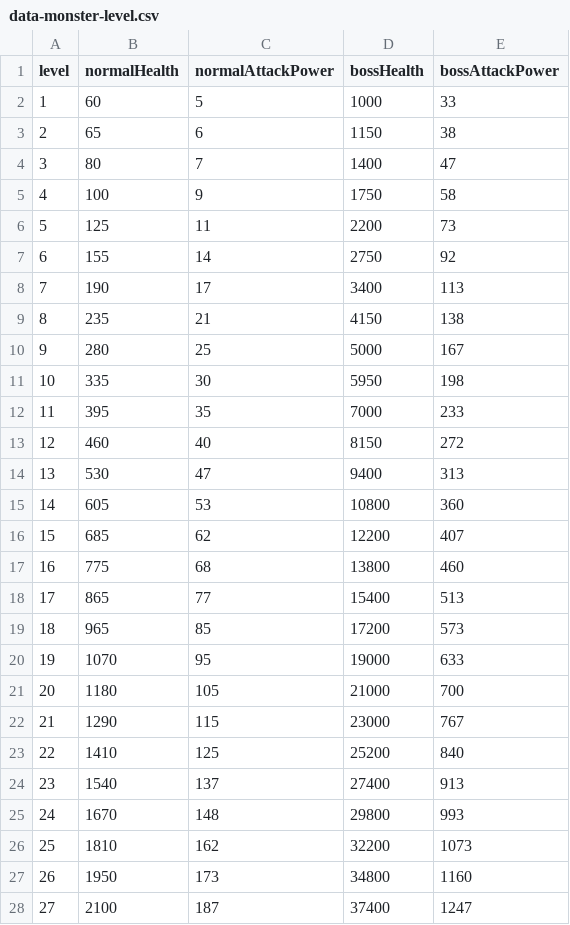
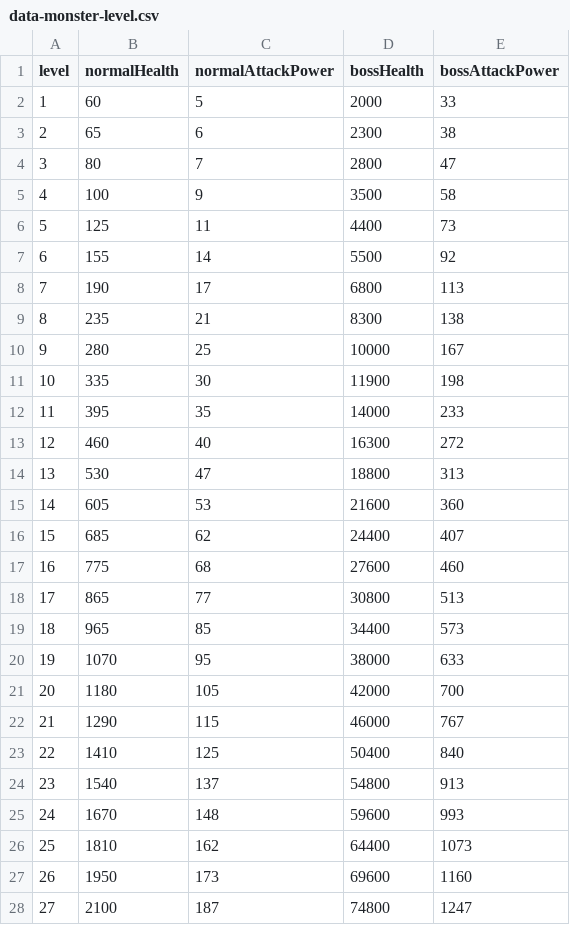
Before and after one commit to wylee-hadeul/zombie-truck-squad-webgl, a CSV file: sandbox/StreamingAssets/data-monster-level.csv, drawn as a sheet; only a part is shown; the diff covers the shown part only.

```diff
--- a/sandbox/StreamingAssets/data-monster-level.csv
+++ b/sandbox/StreamingAssets/data-monster-level.csv
@@ -1,28 +1,28 @@
 level,normalHealth,normalAttackPower,bossHealth,bossAttackPower
-1,60,5,1000,33
-2,65,6,1150,38
-3,80,7,1400,47
-4,100,9,1750,58
-5,125,11,2200,73
-6,155,14,2750,92
-7,190,17,3400,113
-8,235,21,4150,138
-9,280,25,5000,167
-10,335,30,5950,198
-11,395,35,7000,233
-12,460,40,8150,272
-13,530,47,9400,313
-14,605,53,10800,360
-15,685,62,12200,407
-16,775,68,13800,460
-17,865,77,15400,513
-18,965,85,17200,573
-19,1070,95,19000,633
-20,1180,105,21000,700
-21,1290,115,23000,767
-22,1410,125,25200,840
-23,1540,137,27400,913
-24,1670,148,29800,993
-25,1810,162,32200,1073
-26,1950,173,34800,1160
-27,2100,187,37400,1247
+1,60,5,2000,33
+2,65,6,2300,38
+3,80,7,2800,47
+4,100,9,3500,58
+5,125,11,4400,73
+6,155,14,5500,92
+7,190,17,6800,113
+8,235,21,8300,138
+9,280,25,10000,167
+10,335,30,11900,198
+11,395,35,14000,233
+12,460,40,16300,272
+13,530,47,18800,313
+14,605,53,21600,360
+15,685,62,24400,407
+16,775,68,27600,460
+17,865,77,30800,513
+18,965,85,34400,573
+19,1070,95,38000,633
+20,1180,105,42000,700
+21,1290,115,46000,767
+22,1410,125,50400,840
+23,1540,137,54800,913
+24,1670,148,59600,993
+25,1810,162,64400,1073
+26,1950,173,69600,1160
+27,2100,187,74800,1247
```
Also changed, not shown: 93 edited cells elsewhere in this file, sandbox/StreamingAssets/data-ally.csv, sandbox/StreamingAssets/data-sound.csv, 24 other files.
